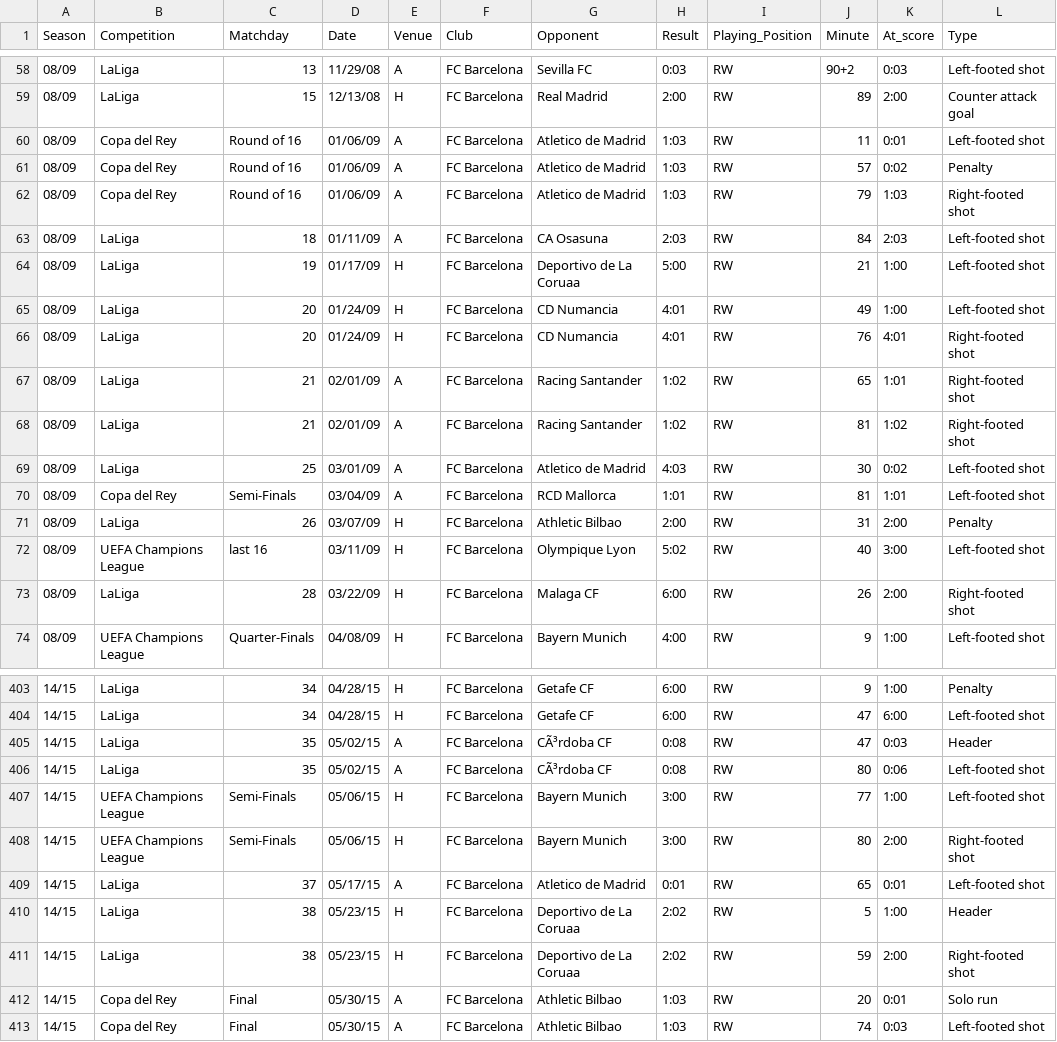
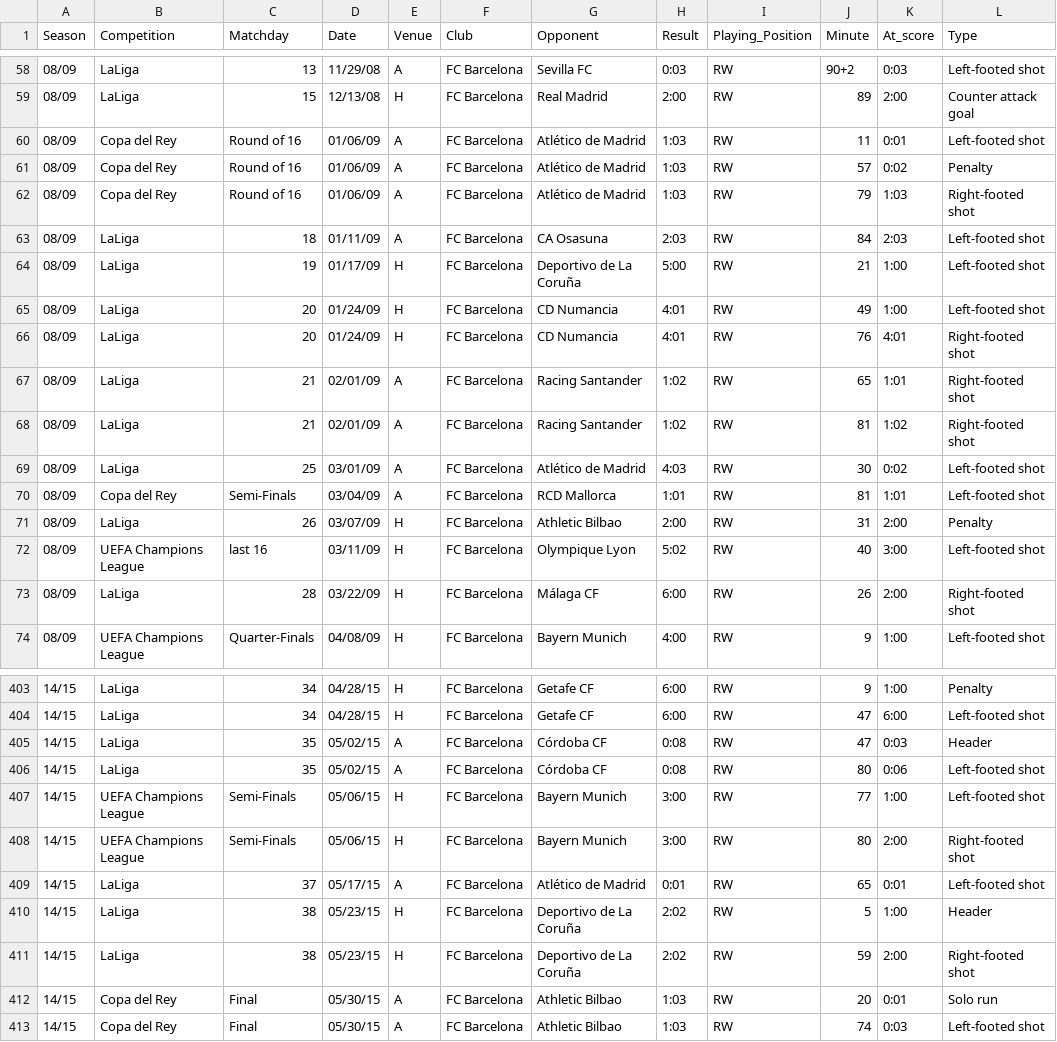
Before and after one commit to FacundoAlvarado9/visualization-master-task, a CSV file: messi_dataset.csv, drawn as a sheet; only a part is shown, gaps mark what is left out; the diff covers the shown part only; the diff names each change by its address in the sheet, - before the commit and + after, or states it on an @@ line.

```diff
--- a/messi_dataset.csv
+++ b/messi_dataset.csv
-G60:G62 (Opponent): Atletico de Madrid
+G60:G62 (Opponent): Atlético de Madrid
-G64 (Opponent): Deportivo de La Coruaa
+G64 (Opponent): Deportivo de La Coruña
-G69 (Opponent): Atletico de Madrid
+G69 (Opponent): Atlético de Madrid
-G73 (Opponent): Malaga CF
+G73 (Opponent): Málaga CF
-G405:G406 (Opponent): CÃ³rdoba CF
+G405:G406 (Opponent): Córdoba CF
-G409 (Opponent): Atletico de Madrid
+G409 (Opponent): Atlético de Madrid
-G410:G411 (Opponent): Deportivo de La Coruaa
+G410:G411 (Opponent): Deportivo de La Coruña
```
Also changed, not shown: 68 edited cells elsewhere in this file.
